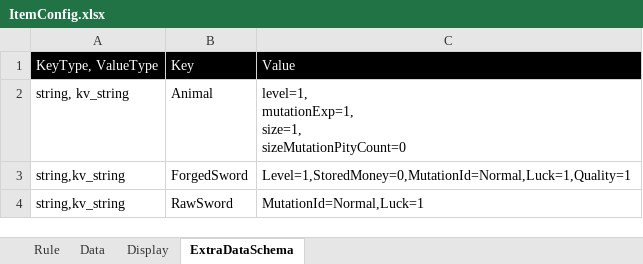
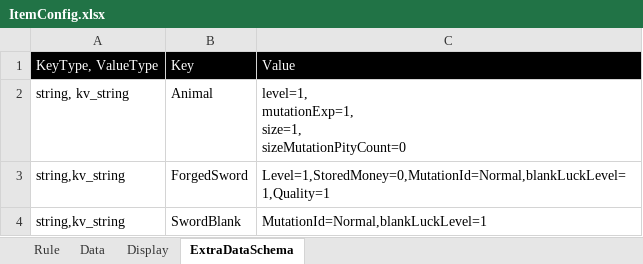
Before and after one commit to shenxin-karl/Roblox_Y2, an Excel workbook: 配置文档/ItemConfig.xlsx, sheet ExtraDataSchema, drawn as a sheet; values as stored, in another font and other column widths than the file's, no borders; the diff names each change by its address in the sheet, - before the commit and + after, or states it on an @@ line.

```diff
--- a/配置文档/ItemConfig.xlsx (sheet ExtraDataSchema)
+++ b/配置文档/ItemConfig.xlsx (sheet ExtraDataSchema)
-C3: Level=1,StoredMoney=0,MutationId=Normal,Luck=1,Quality=1
+C3: Level=1,StoredMoney=0,MutationId=Normal,blankLuckLevel=1,Quality=1
-B4: RawSword
+B4: SwordBlank
-C4: MutationId=Normal,Luck=1
+C4: MutationId=Normal,blankLuckLevel=1
```
Also changed, not shown: sheet Display, sheet Data, 配置文档/GameConfig.xlsx, 22 other files.
